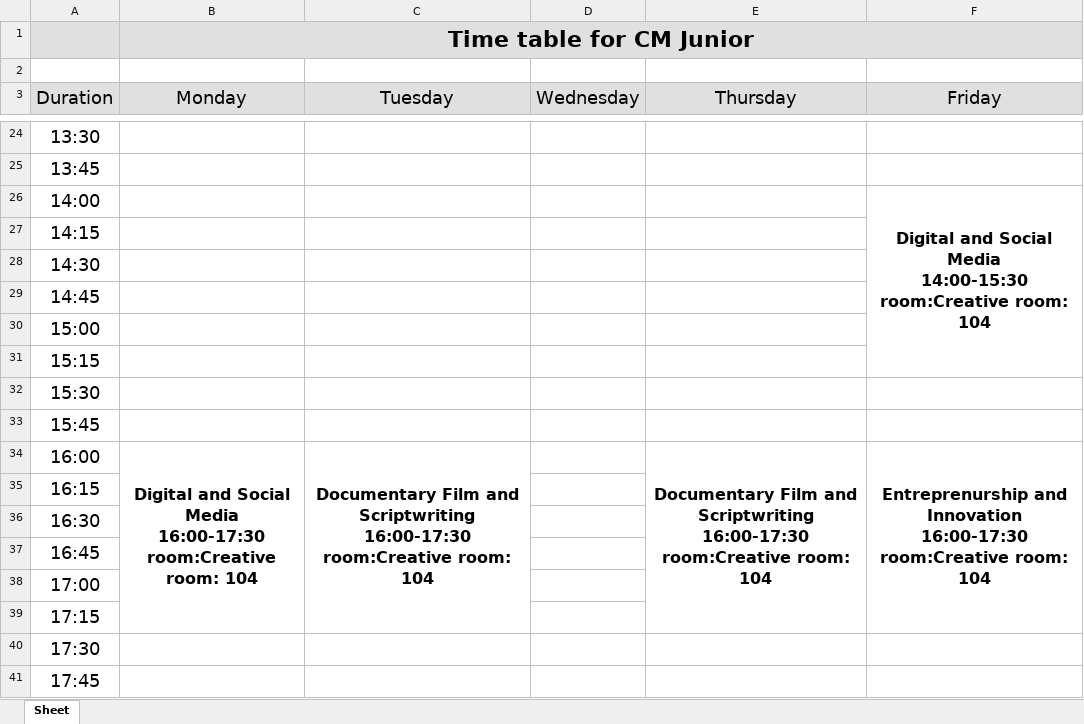
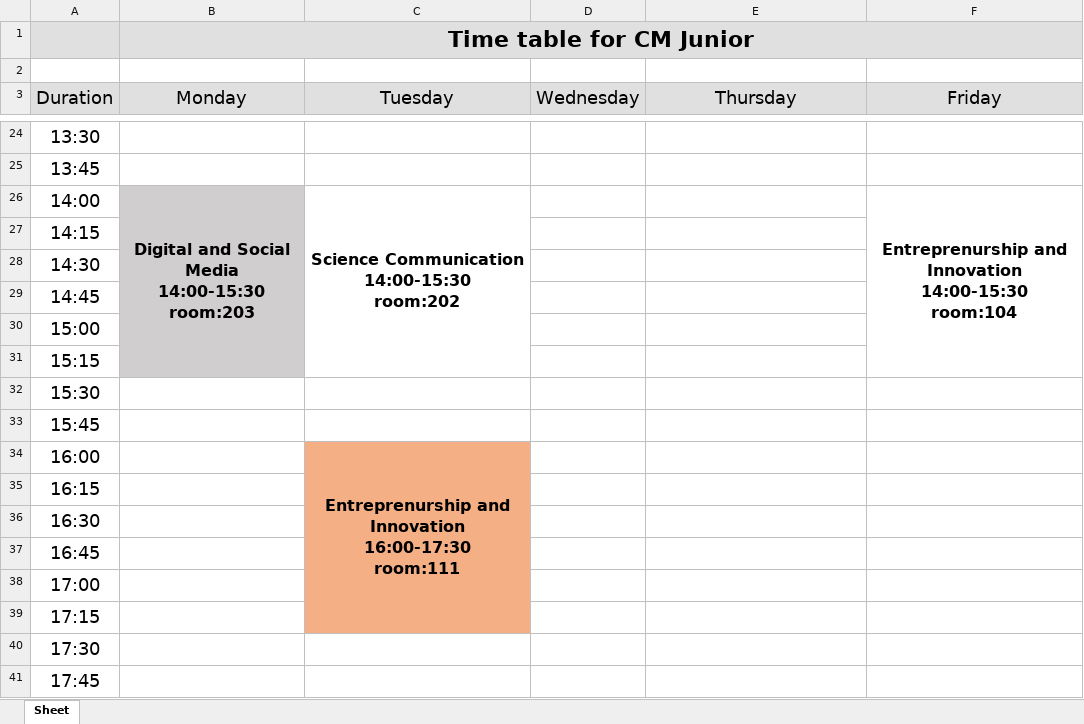
Before and after one commit to oneku16/UCA-schedule-generator, an Excel workbook: xlsx_files/CM Junior.xlsx, sheet Sheet, drawn as a sheet; only a part is shown, gaps mark what is left out; values as stored, in another font and other column widths than the file's, no borders; ↵ is a line break in a cell; the diff covers the shown part only; the diff names each change by its address in the sheet, - before the commit and + after, or states it on an @@ line.

```diff
--- a/xlsx_files/CM Junior.xlsx (sheet Sheet)
+++ b/xlsx_files/CM Junior.xlsx (sheet Sheet)
-B26 (Monday): (empty)
+B26 (Monday): Digital and Social Media ↵ 14:00-15:30 ↵ room:203
-B26 fill: none
+B26 fill: #D0CECE
+B26:B31 merged
-C26 (Tuesday): (empty)
+C26 (Tuesday): Science Communication ↵ 14:00-15:30 ↵ room:202
+C26:C31 merged
-F26 (Friday): Digital and Social Media ↵ 14:00-15:30 ↵ room:Creative room: 104
+F26 (Friday): Entreprenurship and Innovation ↵ 14:00-15:30 ↵ room:104
-B34 (Monday): Digital and Social Media ↵ 16:00-17:30 ↵ room:Creative room: 104
+B34 (Monday): (empty)
-B34:B39 merged
-C34 (Tuesday): Documentary Film and Scriptwriting ↵ 16:00-17:30 ↵ room:Creative room: 104
+C34 (Tuesday): Entreprenurship and Innovation ↵ 16:00-17:30 ↵ room:111
-C34 fill: none
+C34 fill: #F4B084
-E34 (Thursday): Documentary Film and Scriptwriting ↵ 16:00-17:30 ↵ room:Creative room: 104
+E34 (Thursday): (empty)
-E34:E39 merged
-F34 (Friday): Entreprenurship and Innovation ↵ 16:00-17:30 ↵ room:Creative room: 104
+F34 (Friday): (empty)
-F34:F39 merged
```
Also changed, not shown: 5 edited cells, cell formats and merged cells elsewhere in this sheet, xlsx_files/CM Freshmen.xlsx, xlsx_files/CM Sophomore.xlsx, 14 other files.
